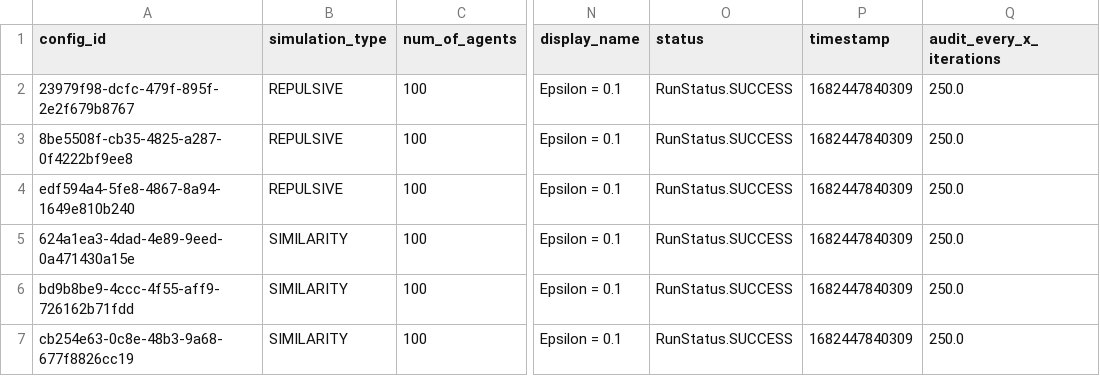
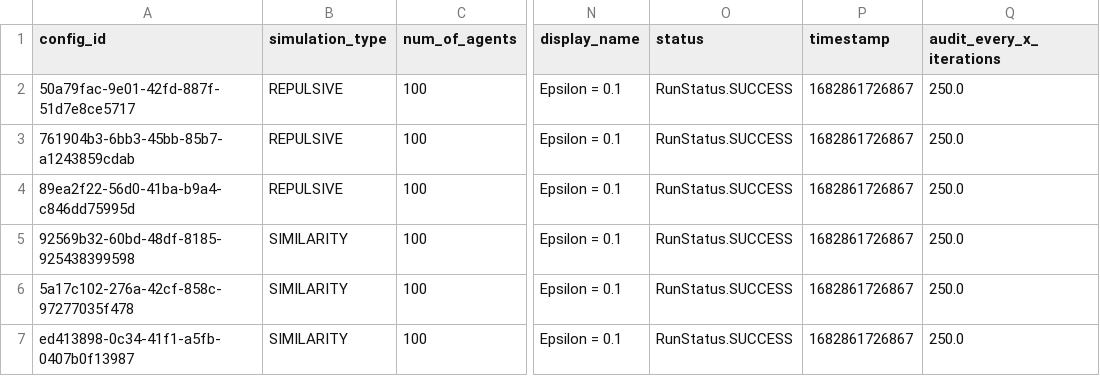
Before and after one commit to MiaMish/polarization-mechanism, a CSV file: resources/uniform_dist_result/radical_exposure_gifs/experiment_configs.csv, drawn as a sheet; only a part is shown, gaps mark what is left out; the diff names each change by its address in the sheet, - before the commit and + after, or states it on an @@ line.

```diff
--- a/resources/uniform_dist_result/radical_exposure_gifs/experiment_configs.csv
+++ b/resources/uniform_dist_result/radical_exposure_gifs/experiment_configs.csv
-A2 (config_id): 23979f98-dcfc-479f-895f-2e2f679b8767
+A2 (config_id): 50a79fac-9e01-42fd-887f-51d7e8ce5717
-P2:P7 (timestamp): 1682447840309
+P2:P7 (timestamp): 1682861726867
-A3 (config_id): 8be5508f-cb35-4825-a287-0f4222bf9ee8
+A3 (config_id): 761904b3-6bb3-45bb-85b7-a1243859cdab
-A4 (config_id): edf594a4-5fe8-4867-8a94-1649e810b240
+A4 (config_id): 89ea2f22-56d0-41ba-b9a4-c846dd75995d
-A5 (config_id): 624a1ea3-4dad-4e89-9eed-0a471430a15e
+A5 (config_id): 92569b32-60bd-48df-8185-925438399598
-A6 (config_id): bd9b8be9-4ccc-4f55-aff9-726162b71fdd
+A6 (config_id): 5a17c102-276a-42cf-858c-97277035f478
-A7 (config_id): cb254e63-0c8e-48b3-9a68-677f8826cc19
+A7 (config_id): ed413898-0c34-41f1-a5fb-0407b0f13987
```
Also changed, not shown: resources/uniform_dist_result/radical_exposure_gifs/combined_experiments.csv, resources/uniform_dist_result/radical_exposure_gifs/combined_measurements.csv, 9 other files.
